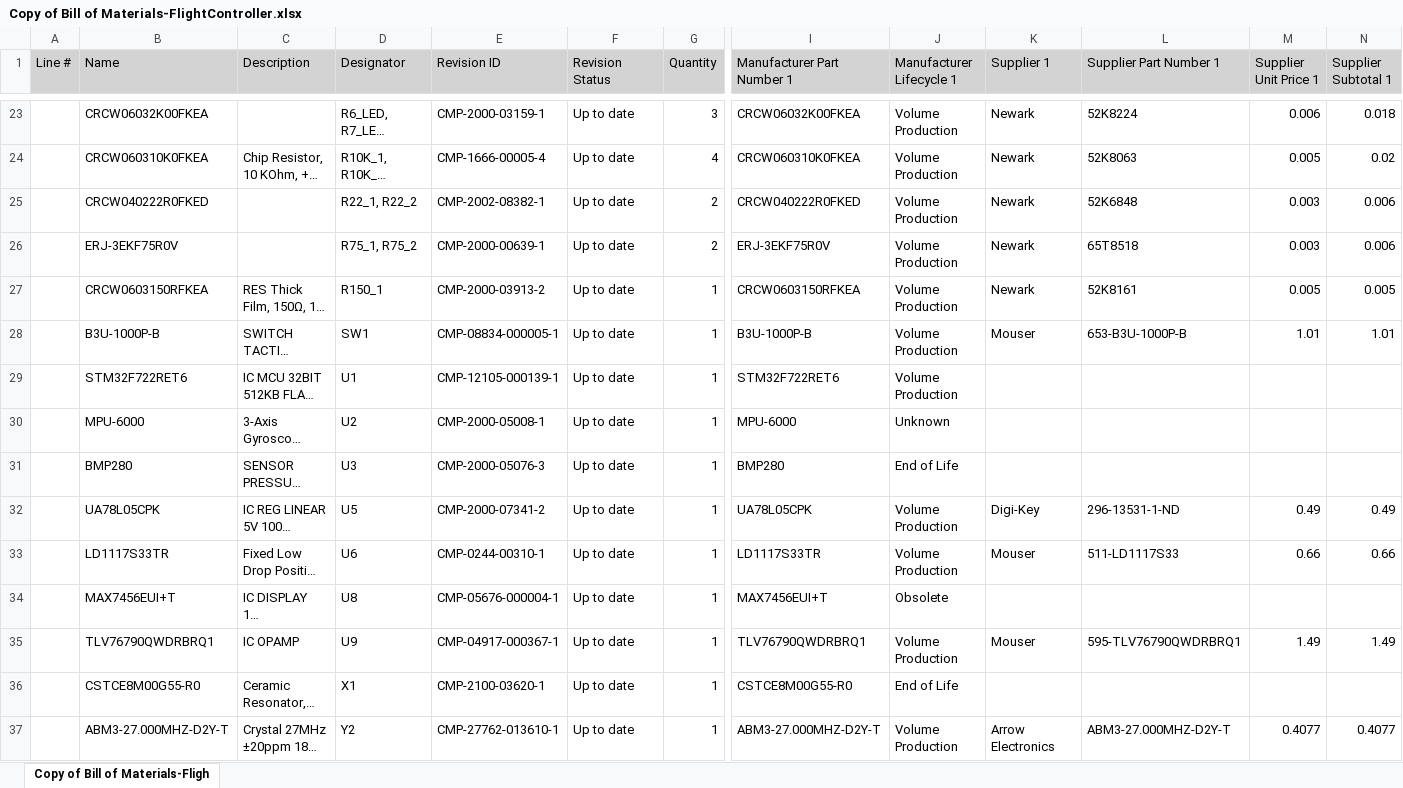
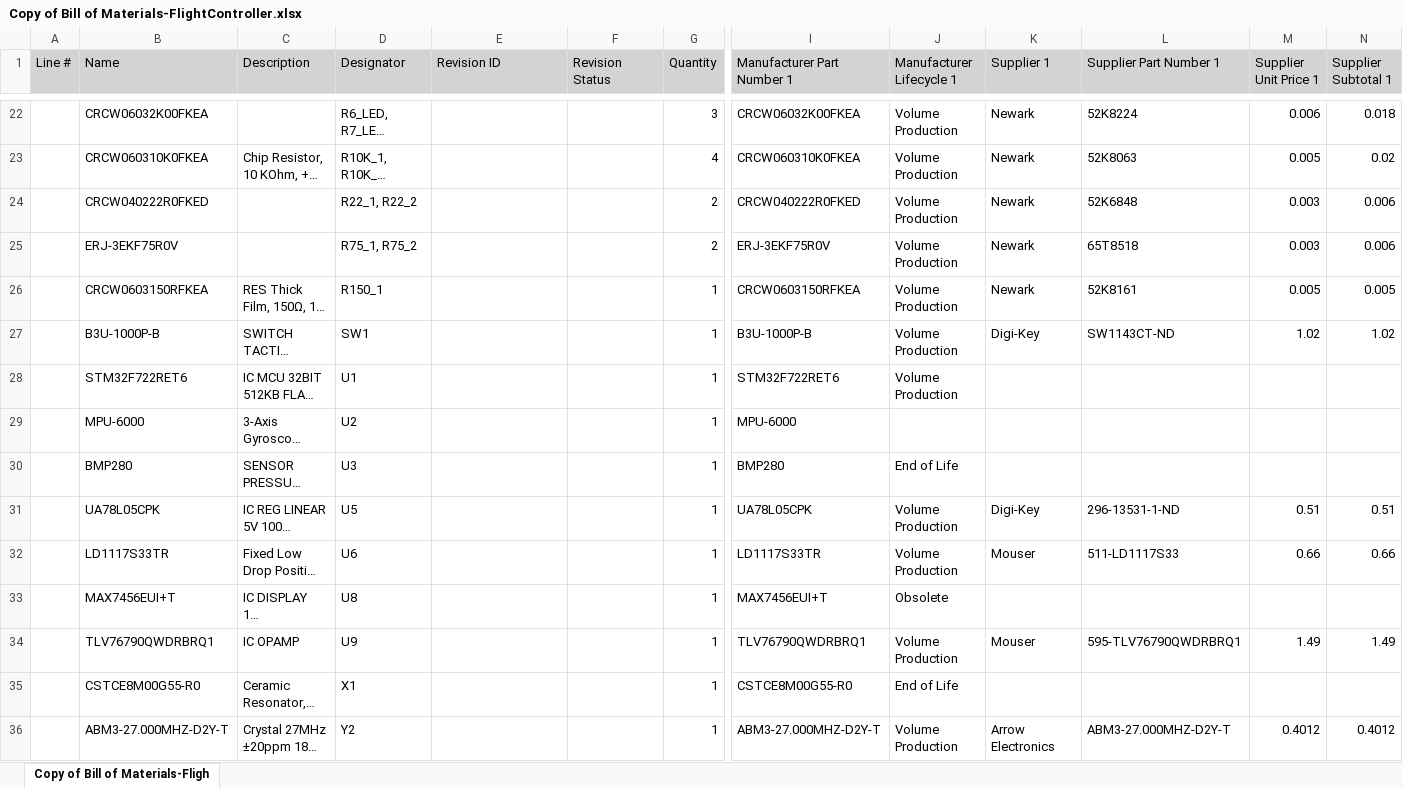
Before and after one commit to akw0088/FlightController, an Excel workbook: Project/FlightController/Project Outputs for FlightController/BOM/Copy of Bill of Materials-FlightController.xlsx, sheet Copy of Bill of Materials-Fligh, drawn as a sheet; only a part is shown, gaps mark what is left out; long unchanged cells end in …; values as stored, in another font and other column widths than the file's, no borders; addresses are those after the commit; the diff covers the shown part only; the diff names each change by its address in the sheet, - before the commit and + after, or states it on an @@ line.

```diff
--- a/Project/FlightController/Project Outputs for FlightController/BOM/Copy of Bill of Materials-FlightController.xlsx (sheet Copy of Bill of Materials-Fligh)
+++ b/Project/FlightController/Project Outputs for FlightController/BOM/Copy of Bill of Materials-FlightController.xlsx (sheet Copy of Bill of Materials-Fligh)
-E22 (Revision ID): CMP-2000-03159-1
+E22 (Revision ID): (empty)
-F22:F36 (Revision Status): Up to date
+F22:F36 (Revision Status): (empty)
-E23 (Revision ID): CMP-1666-00005-4
+E23 (Revision ID): (empty)
-E24 (Revision ID): CMP-2002-08382-1
+E24 (Revision ID): (empty)
-E25 (Revision ID): CMP-2000-00639-1
+E25 (Revision ID): (empty)
-E26 (Revision ID): CMP-2000-03913-2
+E26 (Revision ID): (empty)
-E27 (Revision ID): CMP-08834-000005-1
+E27 (Revision ID): (empty)
-K27 (Supplier 1): Mouser
+K27 (Supplier 1): Digi-Key
-L27 (Supplier Part Number 1): 653-B3U-1000P-B
+L27 (Supplier Part Number 1): SW1143CT-ND
-M27 (Supplier Unit Price 1): 1.01
+M27 (Supplier Unit Price 1): 1.02
-N27 (Supplier Subtotal 1): 1.01
+N27 (Supplier Subtotal 1): 1.02
-E28 (Revision ID): CMP-12105-000139-1
+E28 (Revision ID): (empty)
-E29 (Revision ID): CMP-2000-05008-1
+E29 (Revision ID): (empty)
-J29 (Manufacturer Lifecycle 1): Unknown
+J29 (Manufacturer Lifecycle 1): (empty)
-E30 (Revision ID): CMP-2000-05076-3
+E30 (Revision ID): (empty)
-E31 (Revision ID): CMP-2000-07341-2
+E31 (Revision ID): (empty)
-M31 (Supplier Unit Price 1): 0.49
+M31 (Supplier Unit Price 1): 0.51
-N31 (Supplier Subtotal 1): 0.49
+N31 (Supplier Subtotal 1): 0.51
-E32 (Revision ID): CMP-0244-00310-1
+E32 (Revision ID): (empty)
-E33 (Revision ID): CMP-05676-000004-1
+E33 (Revision ID): (empty)
-E34 (Revision ID): CMP-04917-000367-1
+E34 (Revision ID): (empty)
-E35 (Revision ID): CMP-2100-03620-1
+E35 (Revision ID): (empty)
-E36 (Revision ID): CMP-27762-013610-1
+E36 (Revision ID): (empty)
-M36 (Supplier Unit Price 1): 0.4077
+M36 (Supplier Unit Price 1): 0.4012
-N36 (Supplier Subtotal 1): 0.4077
+N36 (Supplier Subtotal 1): 0.4012
```
Also changed, not shown: 2 added rows, 3 removed rows and 42 edited cells elsewhere in this sheet, 35 other files.
